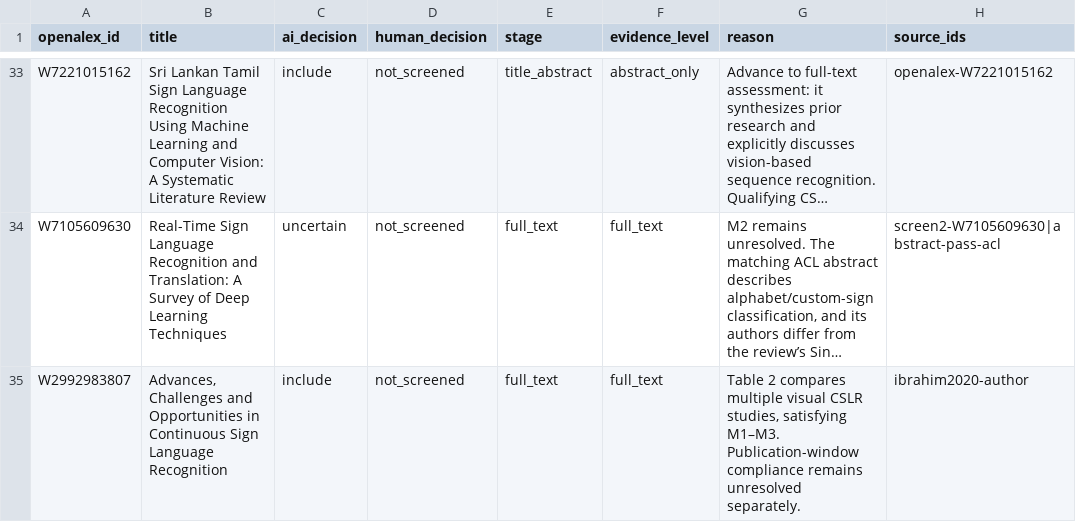
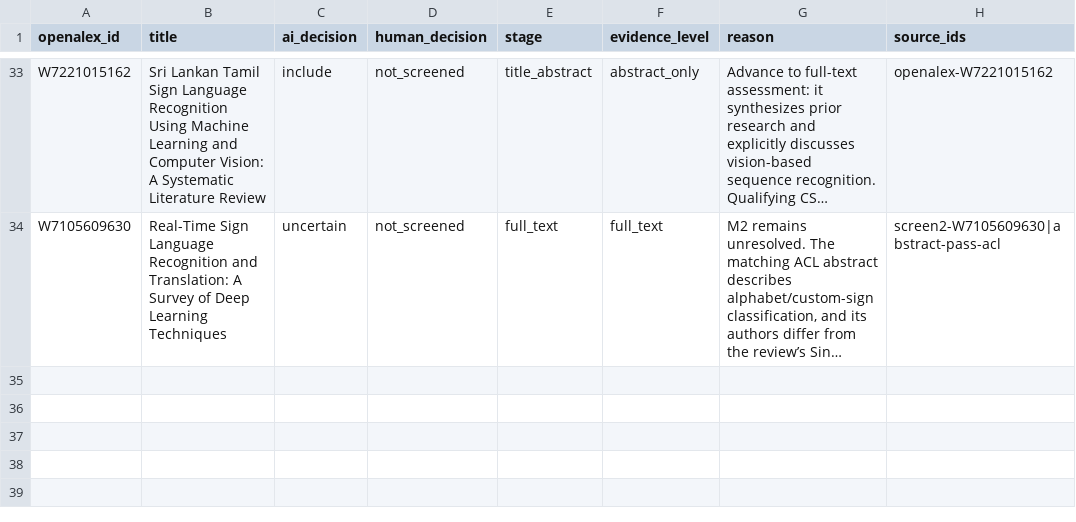
Before and after one commit to samb1232/ContiniousSignRecognitionReview, a CSV file: work/screening.csv, drawn as a sheet; only a part is shown, gaps mark what is left out; long unchanged cells end in …; the diff names each change by its address in the sheet, - before the commit and + after, or states it on an @@ line.

```diff
--- a/work/screening.csv
+++ b/work/screening.csv
-row 35: W2992983807 | Advances, Challenges and Opportunities in Continuous Sign Language Recognition | include | not_screened | full_text | full_text | Table 2 compares multiple visual CSLR studies, satisfying M1–M3. Publication-window compliance remains unresolved separately. | ibrahim2020-author
```
Also changed, not shown: 20 other files.
